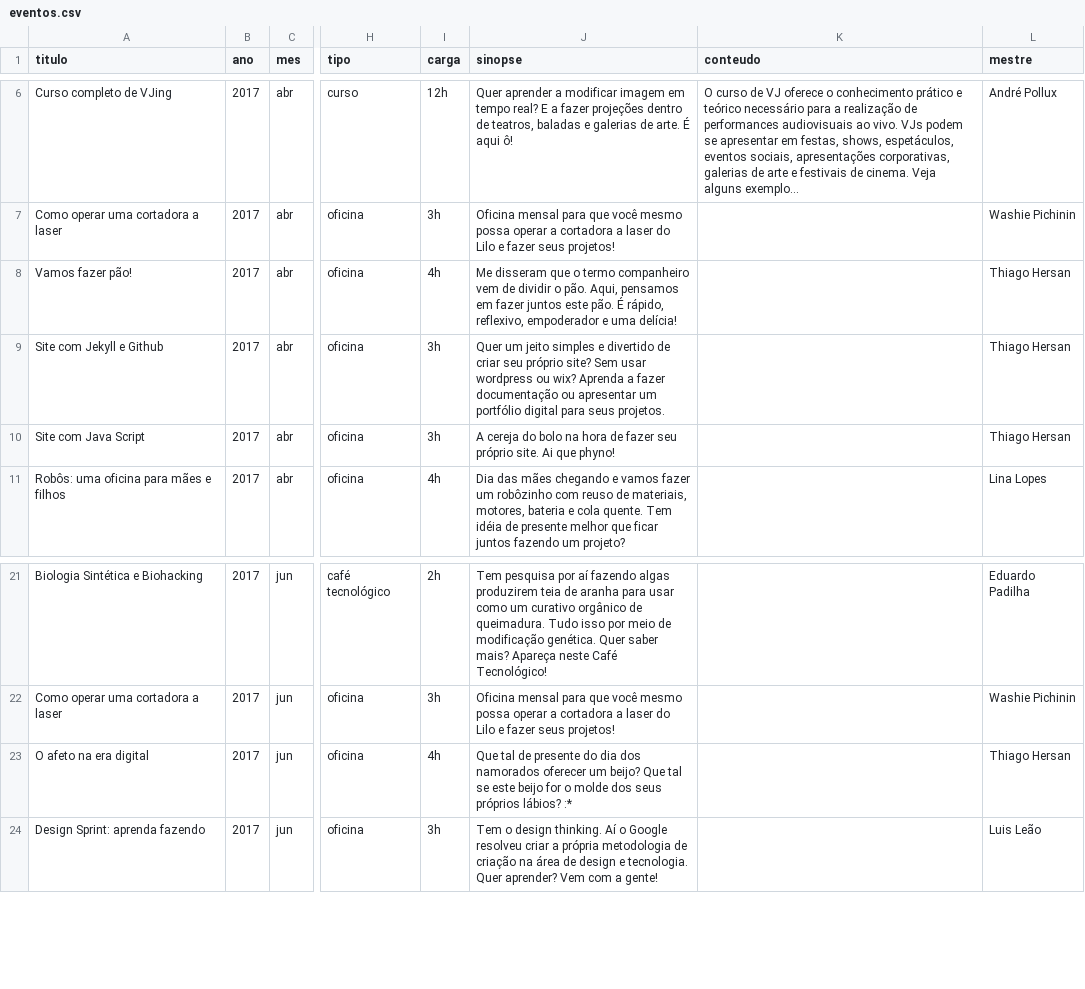
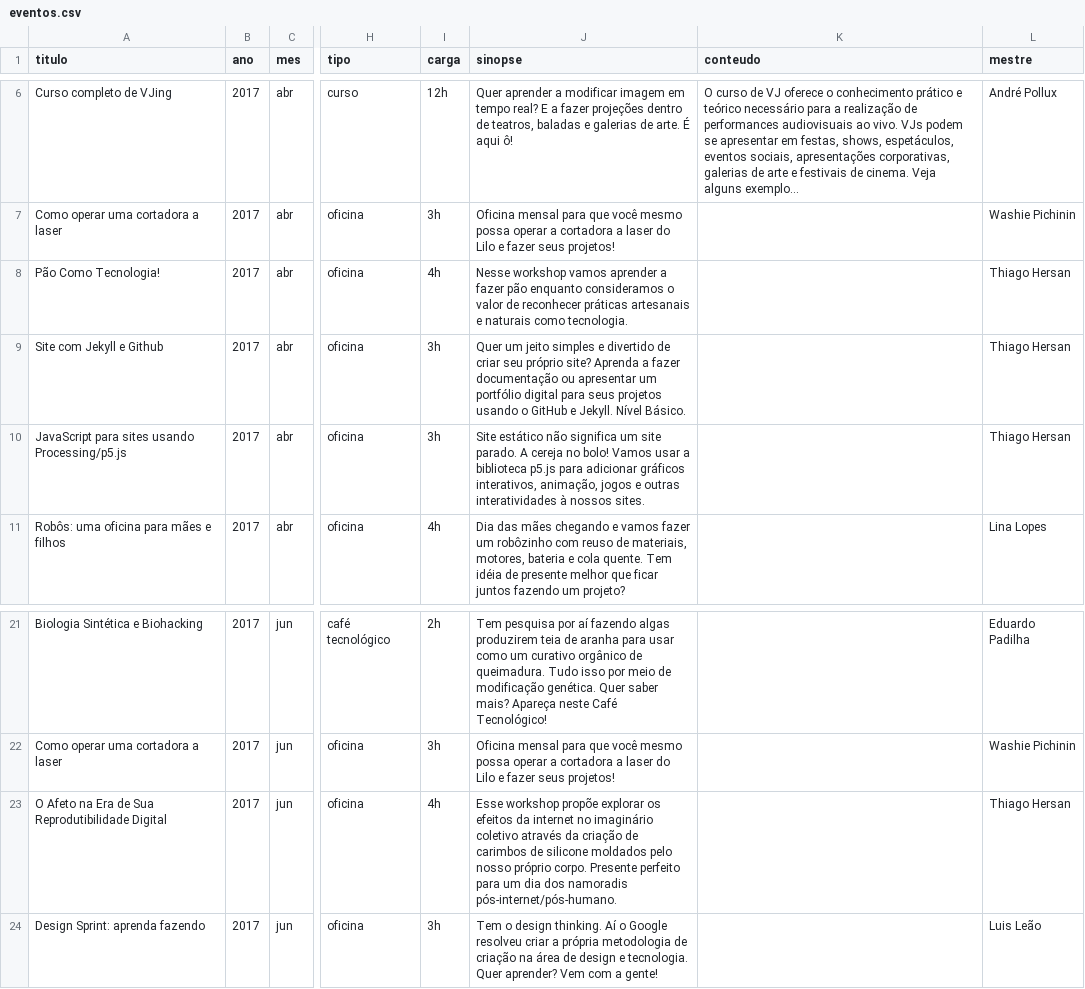
Before and after one commit to linalopes/lilo-site, a CSV file: _data/eventos.csv, drawn as a sheet; only a part is shown, gaps mark what is left out; long unchanged cells end in …; the diff names each change by its address in the sheet, - before the commit and + after, or states it on an @@ line.

Commit message:
[thiago] update workshop text

```diff
--- a/_data/eventos.csv
+++ b/_data/eventos.csv
-A8 (titulo): Vamos fazer pão!
+A8 (titulo): Pão Como Tecnologia!
-J8 (sinopse): Me disseram que o termo companheiro vem de dividir o pão. Aqui, pensamos em fazer juntos este pão. É rápido, reflexivo, empoderador e uma delícia!
+J8 (sinopse): Nesse workshop vamos aprender a fazer pão enquanto consideramos o valor de reconhecer práticas artesanais e naturais como tecnologia.
-J9 (sinopse): …próprio site? Sem usar wordpress ou wix? Aprenda a fazer documentação ou apresentar um portfólio digital para seus projetos.
+J9 (sinopse): …próprio site? Aprenda a fazer documentação ou apresentar um portfólio digital para seus projetos usando o GitHub e Jekyll. Nível Básico.
-A10 (titulo): Site com Java Script
+A10 (titulo): JavaScript para sites usando Processing/p5.js
-J10 (sinopse): A cereja do bolo na hora de fazer seu próprio site. Ai que phyno!
+J10 (sinopse): Site estático não significa um site parado. A cereja no bolo! Vamos usar a biblioteca p5.js para adicionar gráficos interativos, animação, jogos e outras interatividades à nossos sites.
-A23 (titulo): O afeto na era digital
+A23 (titulo): O Afeto na Era de Sua Reprodutibilidade Digital
-J23 (sinopse): Que tal de presente do dia dos namorados oferecer um beijo? Que tal se este beijo for o molde dos seus próprios lábios? :*
+J23 (sinopse): Esse workshop propõe explorar os efeitos da internet no imaginário coletivo através da criação de carimbos de silicone moldados pelo nosso próprio corpo. Presente perfeito para um dia dos namoradis pós-internet/pós-humano.
```
